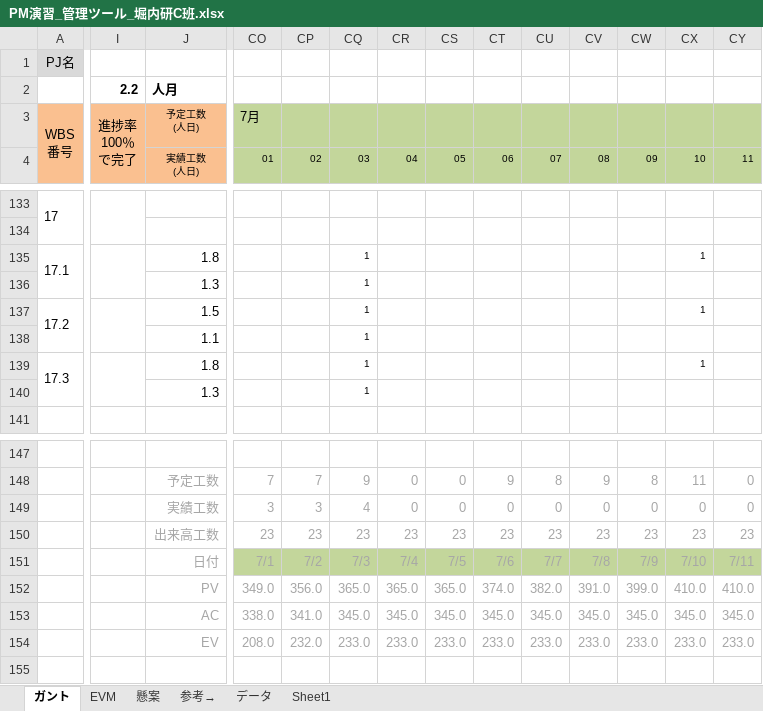
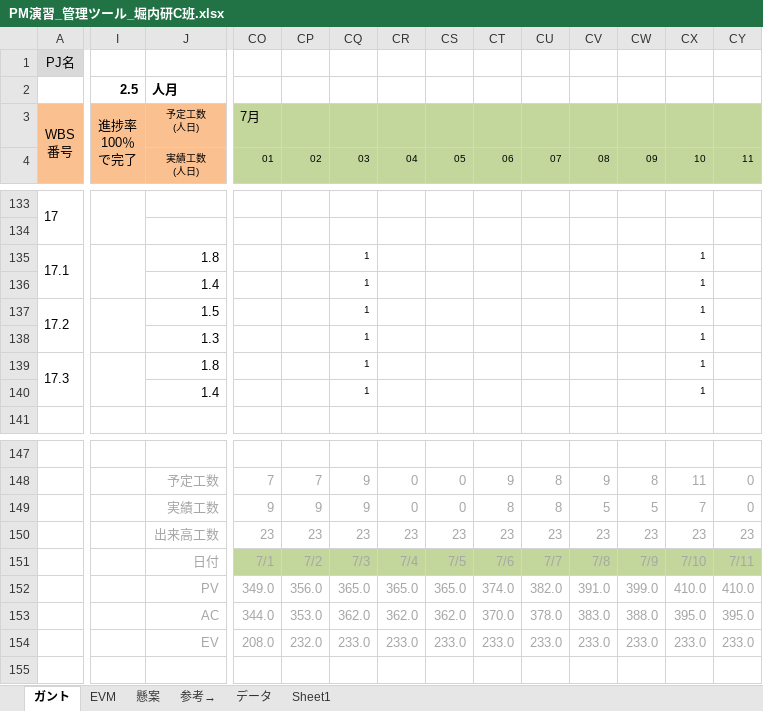
Before and after one commit to horiuchi-lab-teamA/horiuchi-lab-teamA-, an Excel workbook: PM演習_管理ツール_堀内研C班.xlsx, sheet ガント, drawn as a sheet; only a part is shown, gaps mark what is left out; values as stored, in another font and other column widths than the file's, no borders; conditional formats not drawn; the diff covers the shown part only; the diff names each change by its address in the sheet, - before the commit and + after, or states it on an @@ line.

Commit message:
syuuhou

```diff
--- a/PM演習_管理ツール_堀内研C班.xlsx (sheet ガント)
+++ b/PM演習_管理ツール_堀内研C班.xlsx (sheet ガント)
-I2: 2.2
+I2: 2.5
-J136: 1.3
+J136: 1.4
-CX136: (empty)
+CX136: 1
-J138: 1.1
+J138: 1.3
-CX138: (empty)
+CX138: 1
-J140: 1.3
+J140: 1.4
-CX140: (empty)
+CX140: 1
-CO149: 3
+CO149: 9
-CP149: 3
+CP149: 9
-CQ149: 4
+CQ149: 9
-CT149: 0
+CT149: 8
-CU149: 0
+CU149: 8
-CV149: 0
+CV149: 5
-CW149: 0
+CW149: 5
-CX149: 0
+CX149: 7
-CO153: 338.0
+CO153: 344.0
-CP153: 341.0
+CP153: 353.0
-CQ153: 345.0
+CQ153: 362.0
-CR153: 345.0
+CR153: 362.0
-CS153: 345.0
+CS153: 362.0
-CT153: 345.0
+CT153: 370.0
-CU153: 345.0
+CU153: 378.0
-CV153: 345.0
+CV153: 383.0
-CW153: 345.0
+CW153: 388.0
-CX153: 345.0
+CX153: 395.0
-CY153: 345.0
+CY153: 395.0
```
Also changed, not shown: 8 added rows, 8 removed rows and 19 edited cells elsewhere in this sheet, sheet EVM, hidden cells, charts or pictures.
